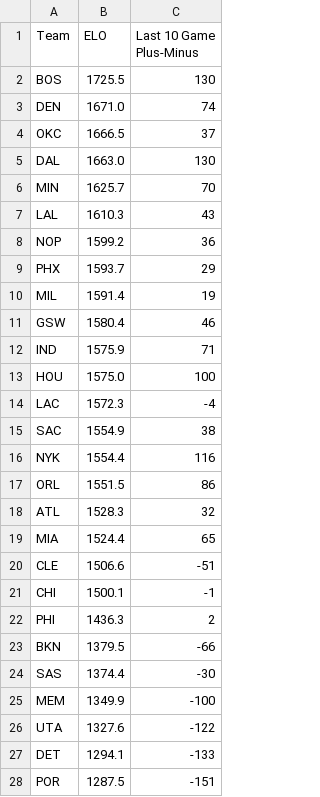
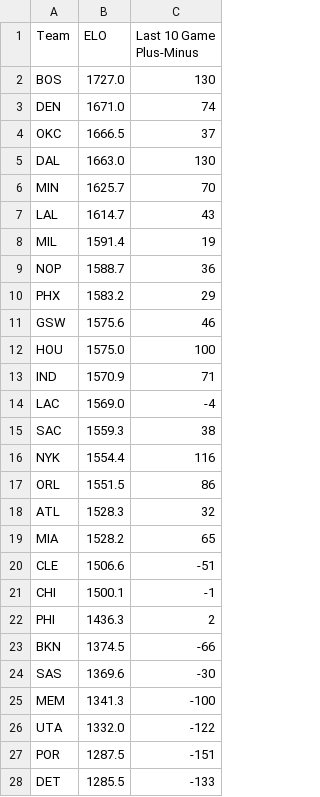
Before and after one commit to b9check/bcbets-full, a CSV file: rounded_metrics.csv, drawn as a sheet; only a part is shown; the diff covers the shown part only.

```diff
--- a/rounded_metrics.csv
+++ b/rounded_metrics.csv
@@ -1,3 +1,3 @@
 Team,ELO,Last 10 Game Plus-Minus
-BOS,1725.5,130
+BOS,1727.0,130
 DEN,1671.0,74
@@ -6,11 +6,11 @@ DAL,1663.0,130
 MIN,1625.7,70
-LAL,1610.3,43
-NOP,1599.2,36
-PHX,1593.7,29
+LAL,1614.7,43
 MIL,1591.4,19
-GSW,1580.4,46
-IND,1575.9,71
+NOP,1588.7,36
+PHX,1583.2,29
+GSW,1575.6,46
 HOU,1575.0,100
-LAC,1572.3,-4
-SAC,1554.9,38
+IND,1570.9,71
+LAC,1569.0,-4
+SAC,1559.3,38
 NYK,1554.4,116
@@ -18,3 +18,3 @@ ORL,1551.5,86
 ATL,1528.3,32
-MIA,1524.4,65
+MIA,1528.2,65
 CLE,1506.6,-51
@@ -22,7 +22,7 @@ CHI,1500.1,-1
 PHI,1436.3,2
-BKN,1379.5,-66
-SAS,1374.4,-30
-MEM,1349.9,-100
-UTA,1327.6,-122
-DET,1294.1,-133
+BKN,1374.5,-66
+SAS,1369.6,-30
+MEM,1341.3,-100
+UTA,1332.0,-122
 POR,1287.5,-151
+DET,1285.5,-133
```
Also changed, not shown: 2 edited cells elsewhere in this file, DK_analysis.csv.
